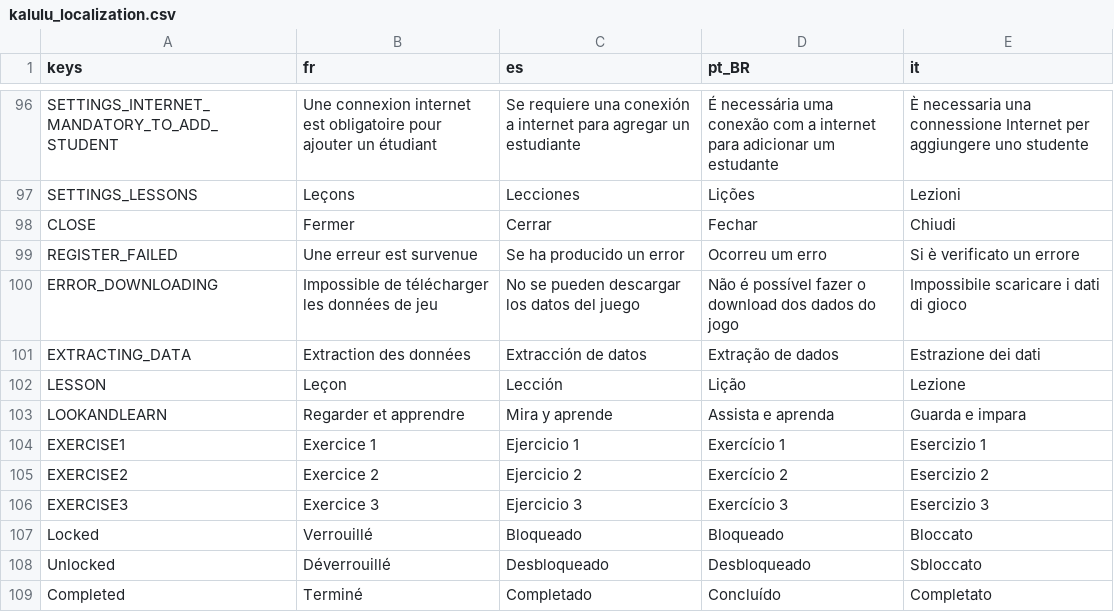
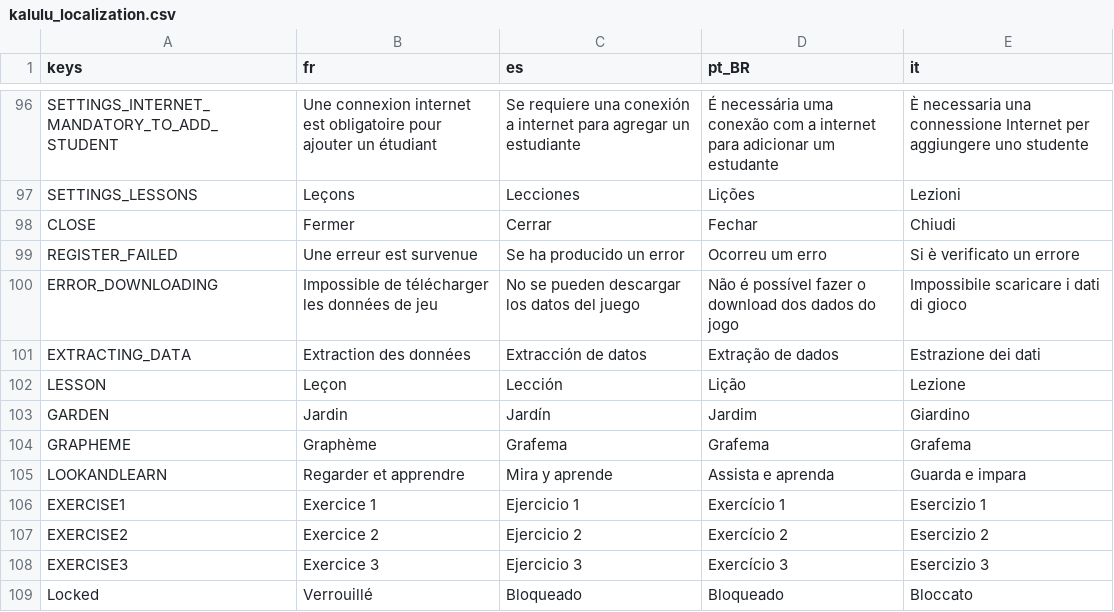
Before and after one commit to Excello-Recherche-Education/Kalulu-Frontend, a CSV file: kalulu_localization.csv, drawn as a sheet; only a part is shown, gaps mark what is left out; the shorter side is filled out with more unchanged rows; the diff names each change by its address in the sheet, - before the commit and + after, or states it on an @@ line.

Commit message:
Mark each lesson in the progress table with its garden
The table listed a lesson as a number and the whole string of pairs it teaches --
"i-i î-i y-i i-ij i-j" -- which is both more than a teacher needs and no help in
placing the lesson. A child navigates by gardens, so the table now says the same
thing: the number and the lesson's first grapheme in round badges wearing the
garden's colours, with the garden's animal between them. The grapheme is the one
the child reads on the garden button, and the badge colours are the ones that
garden gives a finished lesson, so the two screens agree.

Which garden a lesson falls in comes from the gardens screen's own distribution
rather than a second guess at it. What a garden looks like is written out in
GardenIdentity instead of read from the garden scenes: those carry a dozen
full-size textures each and are deliberately loaded one at a time, which a table
of sixty rows must not undo. Copies go stale, so test_garden_identity.gd holds it
to the scenes -- it caught two of the twelve colours wrong on the first run.

```diff
--- a/kalulu_localization.csv
+++ b/kalulu_localization.csv
+row 103: GARDEN | Jardin | Jardín | Jardim | Giardino
+row 104: GRAPHEME | Graphème | Grafema | Grafema | Grafema
```
Also changed, not shown: 11 other files.
